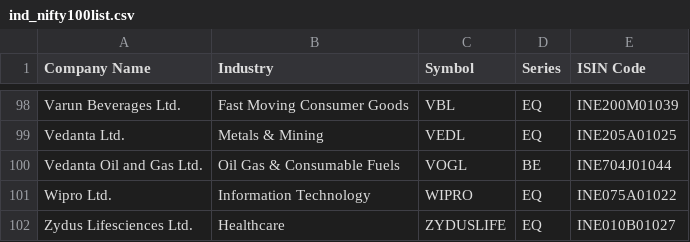
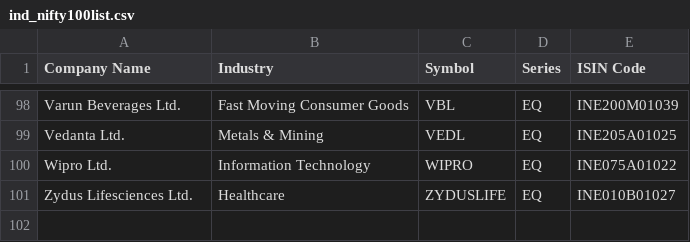
Before and after one commit to prayan2702/Streamlit_Momn_v13_Cached_DB, a CSV file: ind_nifty100list.csv, drawn as a sheet; only a part is shown, gaps mark what is left out.

```diff
--- a/ind_nifty100list.csv
+++ b/ind_nifty100list.csv
@@ -99,3 +99,2 @@ Varun Beverages Ltd.,Fast Moving Consumer Goods,VBL,EQ,INE200M01039
 Vedanta Ltd.,Metals & Mining,VEDL,EQ,INE205A01025
-Vedanta Oil and Gas Ltd.,Oil Gas & Consumable Fuels,VOGL,BE,INE704J01044
 Wipro Ltd.,Information Technology,WIPRO,EQ,INE075A01022
```
Also changed, not shown: EQUITY_L.csv, ind_nifty200list.csv, 2 other files.
